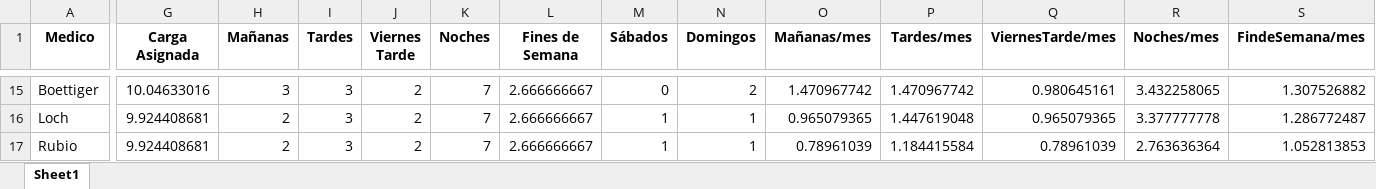
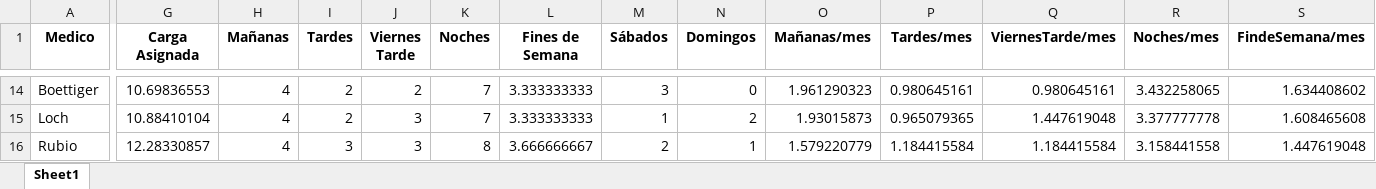
Before and after one commit to HayoBK/TurnosAlemana, an Excel workbook: AAA - Revision Asignacion de Salida (version Vacaciones 2024).xlsx, sheet Sheet1, drawn as a sheet; only a part is shown, gaps mark what is left out; values as stored, in another font and other column widths than the file's, no borders; addresses are those after the commit; the diff covers the shown part only; the diff names each change by its address in the sheet, - before the commit and + after, or states it on an @@ line.

```diff
--- a/AAA - Revision Asignacion de Salida (version Vacaciones 2024).xlsx (sheet Sheet1)
+++ b/AAA - Revision Asignacion de Salida (version Vacaciones 2024).xlsx (sheet Sheet1)
-G14 (Carga Asignada): 10.04633016
+G14 (Carga Asignada): 10.69836553
-H14 (Mañanas): 3
+H14 (Mañanas): 4
-I14:I15 (Tardes): 3
+I14:I15 (Tardes): 2
-L14:L15 (Fines de Semana): 2.666666667
+L14:L15 (Fines de Semana): 3.333333333
-M14 (Sábados): 0
+M14 (Sábados): 3
-N14 (Domingos): 2
+N14 (Domingos): 0
-O14 (Mañanas/mes): 1.470967742
+O14 (Mañanas/mes): 1.961290323
-P14 (Tardes/mes): 1.470967742
+P14 (Tardes/mes): 0.980645161
-S14 (FindeSemana/mes): 1.307526882
+S14 (FindeSemana/mes): 1.634408602
-G15 (Carga Asignada): 9.924408681
+G15 (Carga Asignada): 10.88410104
-H15:H16 (Mañanas): 2
+H15:H16 (Mañanas): 4
-J15:J16 (Viernes Tarde): 2
+J15:J16 (Viernes Tarde): 3
-N15 (Domingos): 1
+N15 (Domingos): 2
-O15 (Mañanas/mes): 0.965079365
+O15 (Mañanas/mes): 1.93015873
-P15 (Tardes/mes): 1.447619048
+P15 (Tardes/mes): 0.965079365
-Q15 (ViernesTarde/mes): 0.965079365
+Q15 (ViernesTarde/mes): 1.447619048
-S15 (FindeSemana/mes): 1.286772487
+S15 (FindeSemana/mes): 1.608465608
-G16 (Carga Asignada): 9.924408681
+G16 (Carga Asignada): 12.28330857
-K16 (Noches): 7
+K16 (Noches): 8
-L16 (Fines de Semana): 2.666666667
+L16 (Fines de Semana): 3.666666667
-M16 (Sábados): 1
+M16 (Sábados): 2
-O16 (Mañanas/mes): 0.78961039
+O16 (Mañanas/mes): 1.579220779
-Q16 (ViernesTarde/mes): 0.78961039
+Q16 (ViernesTarde/mes): 1.184415584
-R16 (Noches/mes): 2.763636364
+R16 (Noches/mes): 3.158441558
-S16 (FindeSemana/mes): 1.052813853
+S16 (FindeSemana/mes): 1.447619048
```
Also changed, not shown: 1 removed row and 62 edited cells elsewhere in this sheet, AA - Calendario de Turnos(version Vacaciones2024).xlsx, CC Check Turnos.xlsx, 8 other files.
